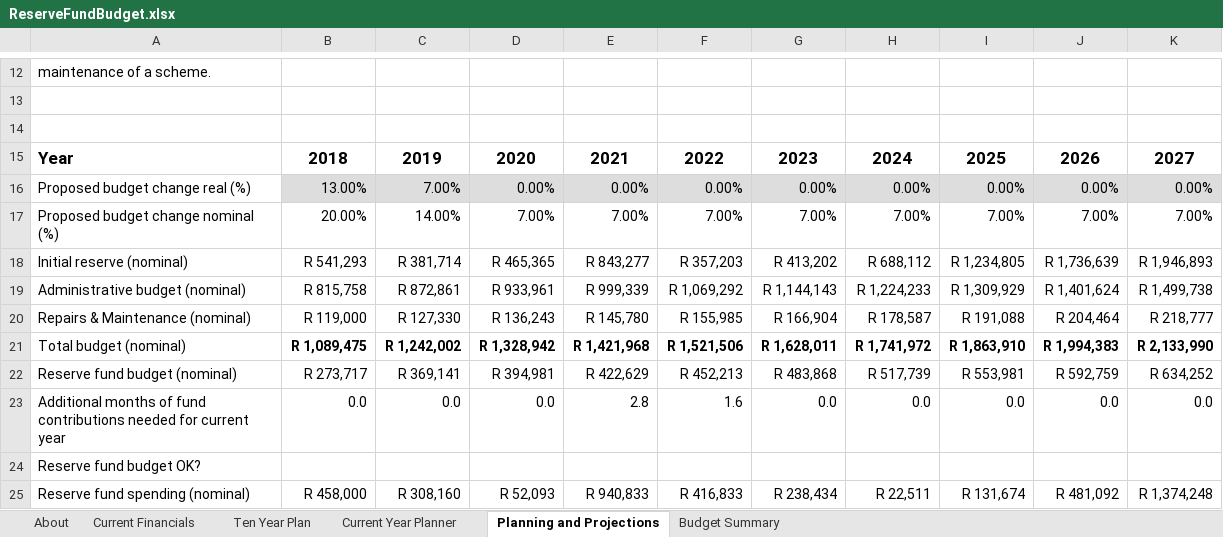
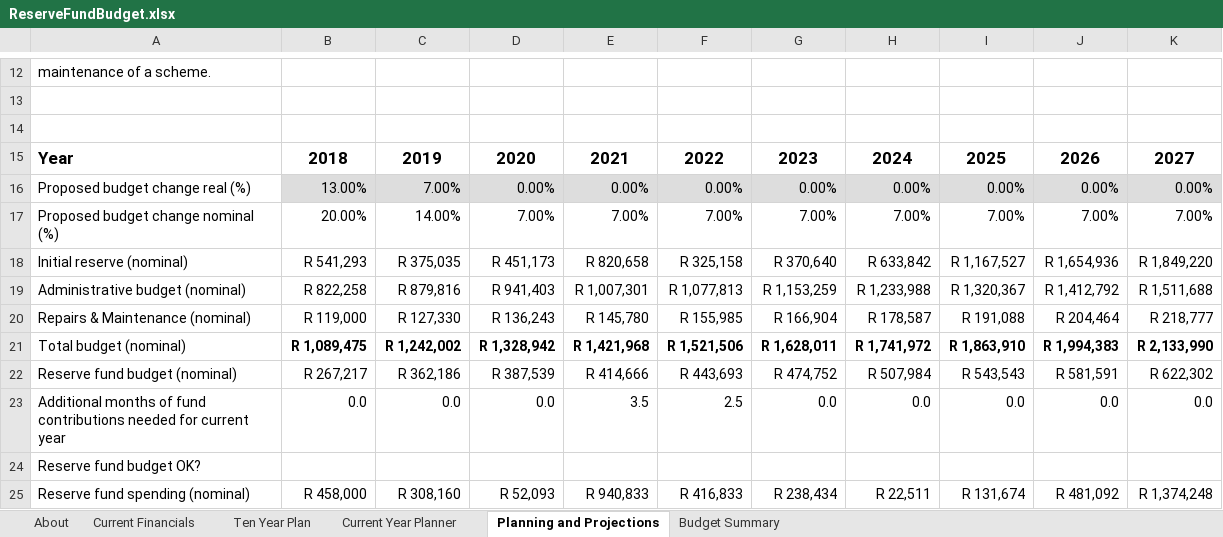
Before and after one commit to tokaivillas/ReservesPlanner, an Excel workbook: real_world/brittany_tokai_villas/2017_2018/ReserveFundBudget.xlsx, sheet Planning and Projections, drawn as a sheet; only a part is shown, gaps mark what is left out; values as stored, in another font and other column widths than the file's, no borders; the diff covers the shown part only; the diff names each change by its address in the sheet, - before the commit and + after, or states it on an @@ line.

```diff
--- a/real_world/brittany_tokai_villas/2017_2018/ReserveFundBudget.xlsx (sheet Planning and Projections)
+++ b/real_world/brittany_tokai_villas/2017_2018/ReserveFundBudget.xlsx (sheet Planning and Projections)
-C18: R 381,714
+C18: R 375,035
-D18: R 465,365
+D18: R 451,173
-E18: R 843,277
+E18: R 820,658
-F18: R 357,203
+F18: R 325,158
-G18: R 413,202
+G18: R 370,640
-H18: R 688,112
+H18: R 633,842
-I18: R 1,234,805
+I18: R 1,167,527
-J18: R 1,736,639
+J18: R 1,654,936
-K18: R 1,946,893
+K18: R 1,849,220
-B19: R 815,758
+B19: R 822,258
-C19: R 872,861
+C19: R 879,816
-D19: R 933,961
+D19: R 941,403
-E19: R 999,339
+E19: R 1,007,301
-F19: R 1,069,292
+F19: R 1,077,813
-G19: R 1,144,143
+G19: R 1,153,259
-H19: R 1,224,233
+H19: R 1,233,988
-I19: R 1,309,929
+I19: R 1,320,367
-J19: R 1,401,624
+J19: R 1,412,792
-K19: R 1,499,738
+K19: R 1,511,688
-B22: R 273,717
+B22: R 267,217
-C22: R 369,141
+C22: R 362,186
-D22: R 394,981
+D22: R 387,539
-E22: R 422,629
+E22: R 414,666
-F22: R 452,213
+F22: R 443,693
-G22: R 483,868
+G22: R 474,752
-H22: R 517,739
+H22: R 507,984
-I22: R 553,981
+I22: R 543,543
-J22: R 592,759
+J22: R 581,591
-K22: R 634,252
+K22: R 622,302
-E23: 2.8
+E23: 3.5
-F23: 1.6
+F23: 2.5
```
Also changed, not shown: 20 edited cells elsewhere in this sheet, sheet Budget Summary, sheet Current Year Planner, sheet Current Financials, real_world/brittany_tokai_villas/2017_2018/AdministrativeBudget.xlsx, 4 other files.
